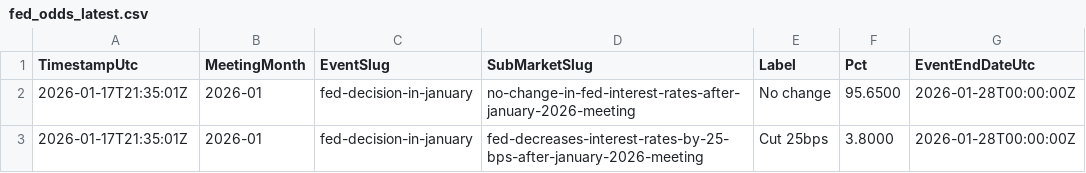
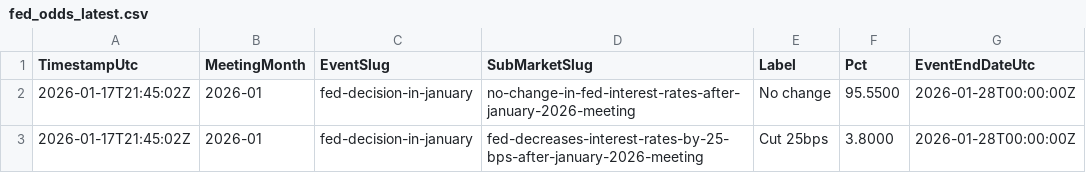
Before and after one commit to QaSH-data/econ-data, a CSV file: data/polymarket/fed_odds_latest.csv, drawn as a sheet.

Commit message:
auto: update data 2026-01-17T13:50:01

```diff
--- a/data/polymarket/fed_odds_latest.csv
+++ b/data/polymarket/fed_odds_latest.csv
@@ -1,3 +1,3 @@
 TimestampUtc,MeetingMonth,EventSlug,SubMarketSlug,Label,Pct,EventEndDateUtc
-2026-01-17T21:35:01Z,2026-01,fed-decision-in-january,no-change-in-fed-interest-rates-after-january-2026-meeting,No change,95.6500,2026-01-28T00:00:00Z
-2026-01-17T21:35:01Z,2026-01,fed-decision-in-january,fed-decreases-interest-rates-by-25-bps-after-january-2026-meeting,Cut 25bps,3.8000,2026-01-28T00:00:00Z
+2026-01-17T21:45:02Z,2026-01,fed-decision-in-january,no-change-in-fed-interest-rates-after-january-2026-meeting,No change,95.5500,2026-01-28T00:00:00Z
+2026-01-17T21:45:02Z,2026-01,fed-decision-in-january,fed-decreases-interest-rates-by-25-bps-after-january-2026-meeting,Cut 25bps,3.8000,2026-01-28T00:00:00Z
```
